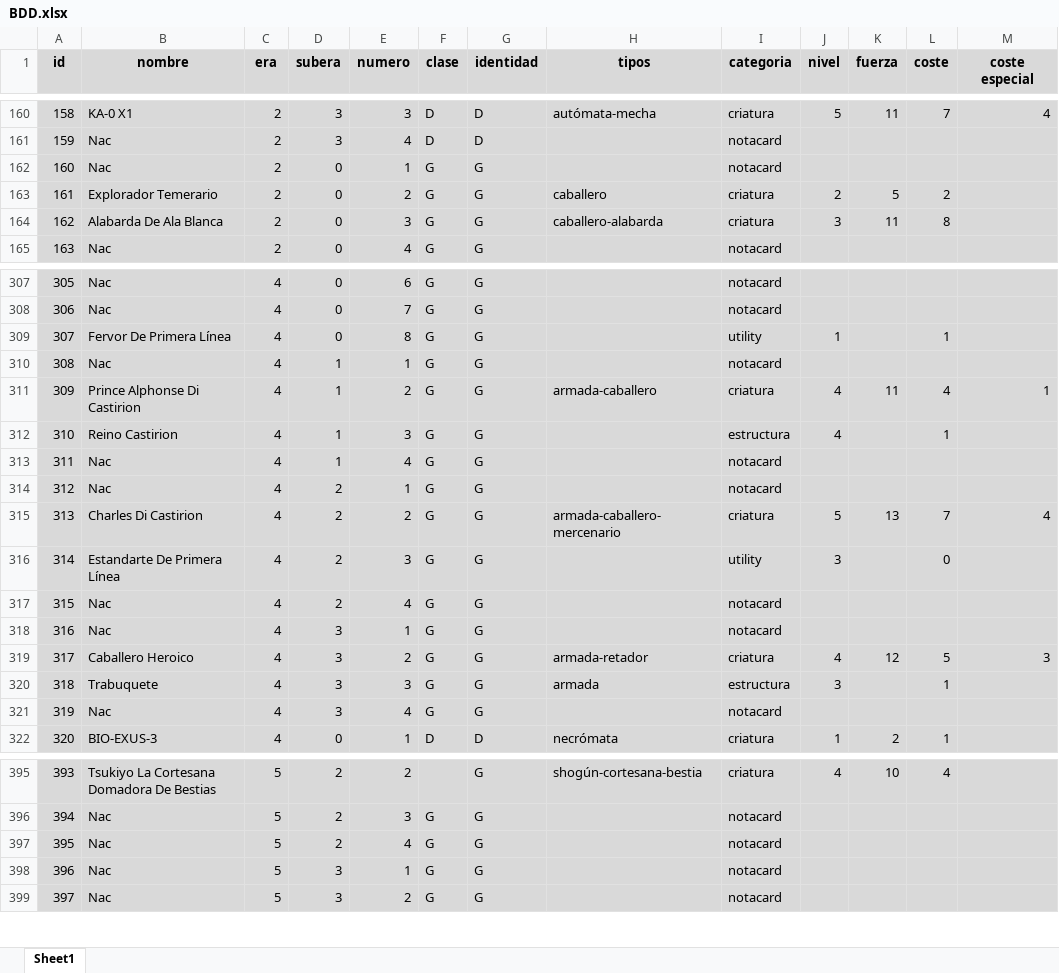
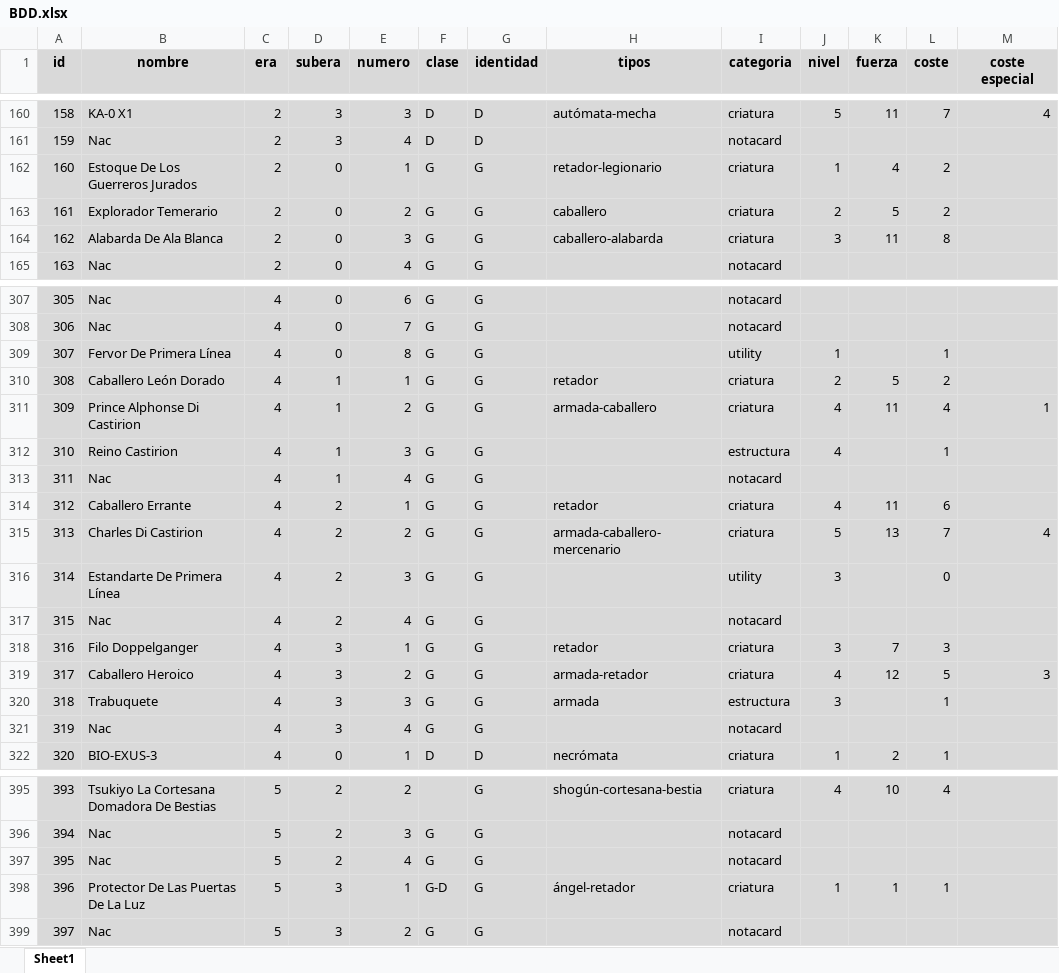
Before and after one commit to CapitanPio/eras_card_viewer, an Excel workbook: BDD.xlsx, sheet Sheet1, drawn as a sheet; only a part is shown, gaps mark what is left out; values as stored, in another font and other column widths than the file's, no borders; the diff covers the shown part only; the diff names each change by its address in the sheet, - before the commit and + after, or states it on an @@ line.

Commit message:
retador

```diff
--- a/BDD.xlsx (sheet Sheet1)
+++ b/BDD.xlsx (sheet Sheet1)
-B162 (nombre): Nac
+B162 (nombre): Estoque De Los Guerreros Jurados
-H162 (tipos): (empty)
+H162 (tipos): retador-legionario
-I162 (categoria): notacard
+I162 (categoria): criatura
-J162 (nivel): (empty)
+J162 (nivel): 1
-K162 (fuerza): (empty)
+K162 (fuerza): 4
-L162 (coste): (empty)
+L162 (coste): 2
-B310 (nombre): Nac
+B310 (nombre): Caballero León Dorado
-H310 (tipos): (empty)
+H310 (tipos): retador
-I310 (categoria): notacard
+I310 (categoria): criatura
-J310 (nivel): (empty)
+J310 (nivel): 2
-K310 (fuerza): (empty)
+K310 (fuerza): 5
-L310 (coste): (empty)
+L310 (coste): 2
-B314 (nombre): Nac
+B314 (nombre): Caballero Errante
-H314 (tipos): (empty)
+H314 (tipos): retador
-I314 (categoria): notacard
+I314 (categoria): criatura
-J314 (nivel): (empty)
+J314 (nivel): 4
-K314 (fuerza): (empty)
+K314 (fuerza): 11
-L314 (coste): (empty)
+L314 (coste): 6
-B318 (nombre): Nac
+B318 (nombre): Filo Doppelganger
-H318 (tipos): (empty)
+H318 (tipos): retador
-I318 (categoria): notacard
+I318 (categoria): criatura
-J318 (nivel): (empty)
+J318 (nivel): 3
-K318 (fuerza): (empty)
+K318 (fuerza): 7
-L318 (coste): (empty)
+L318 (coste): 3
-B398 (nombre): Nac
+B398 (nombre): Protector De Las Puertas De La Luz
-F398 (clase): G
+F398 (clase): G-D
-H398 (tipos): (empty)
+H398 (tipos): ángel-retador
-I398 (categoria): notacard
+I398 (categoria): criatura
-J398 (nivel): (empty)
+J398 (nivel): 1
-K398 (fuerza): (empty)
+K398 (fuerza): 1
-L398 (coste): (empty)
+L398 (coste): 1
```
Also changed, not shown: 36 edited cells elsewhere in this sheet, uploaded_image_links.xlsx.
